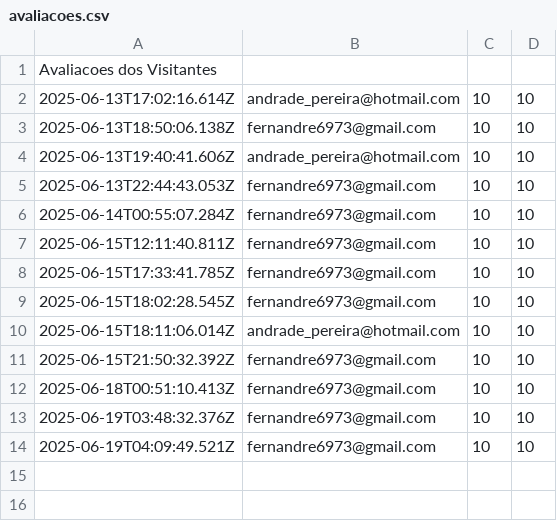
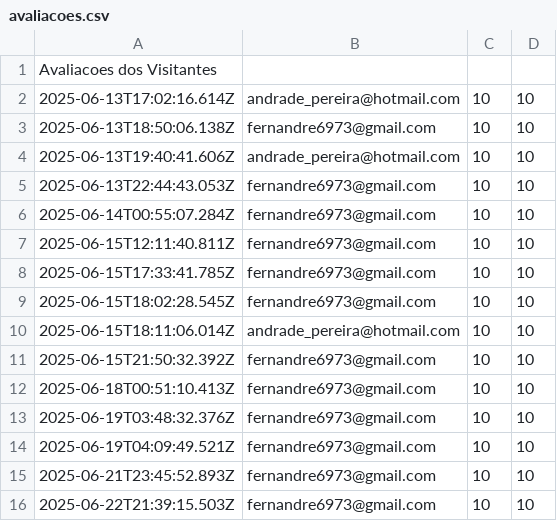
Before and after one commit to AAAPereira/secco-andrade-portfolio, a CSV file: public/excel/salvar-avaliacao/avaliacoes.csv, drawn as a sheet.

```diff
--- a/public/excel/salvar-avaliacao/avaliacoes.csv
+++ b/public/excel/salvar-avaliacao/avaliacoes.csv
@@ -14 +14,3 @@ Avaliacoes dos Visitantes
 2025-06-19T04:09:49.521Z;fernandre6973@gmail.com;10;10
+2025-06-21T23:45:52.893Z;fernandre6973@gmail.com;10;10
+2025-06-22T21:39:15.503Z;fernandre6973@gmail.com;10;10
```
Also changed, not shown: 23 other files.
